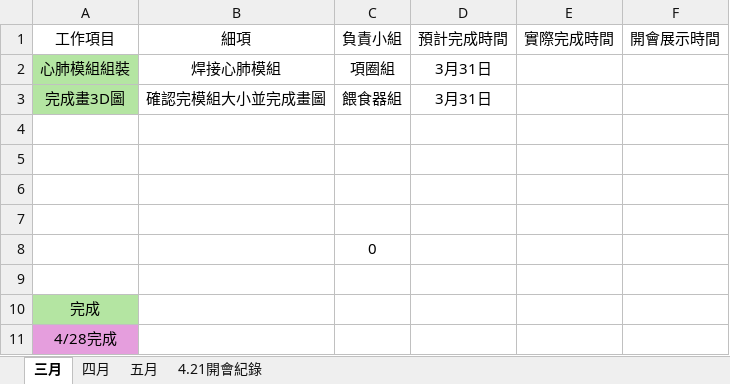
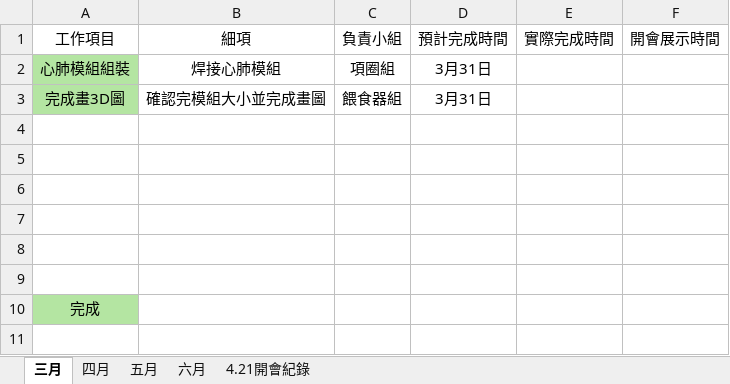
Before and after one commit to Fukulyn/FinalProjectCode, an Excel workbook: Schedule.xlsx, sheet 三月, drawn as a sheet; values as stored, in another font and other column widths than the file's, no borders; the diff names each change by its address in the sheet, - before the commit and + after, or states it on an @@ line.

```diff
--- a/Schedule.xlsx (sheet 三月)
+++ b/Schedule.xlsx (sheet 三月)
+sheet tab: 六月
-C8: 0
+C8: (empty)
-row 11: 4/28完成
```
Also changed, not shown: sheet 四月, sheet 五月.
